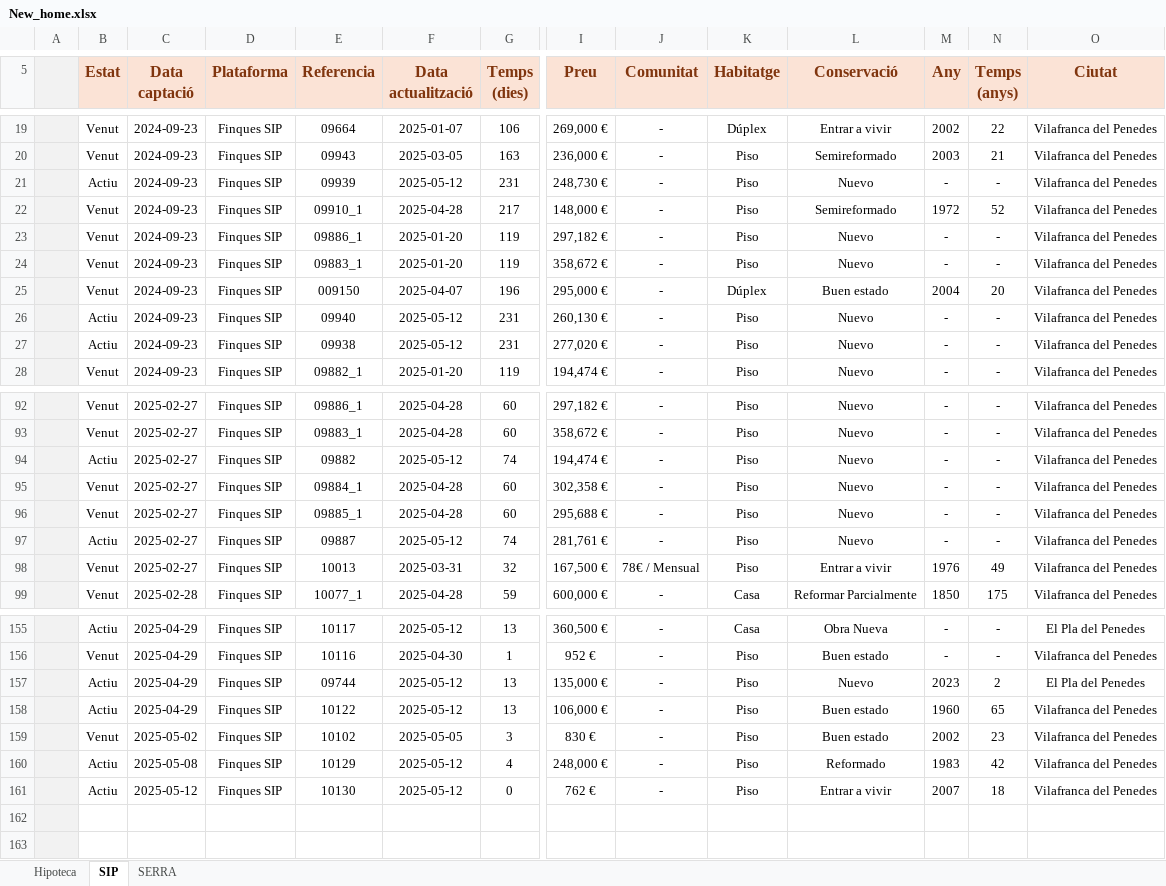
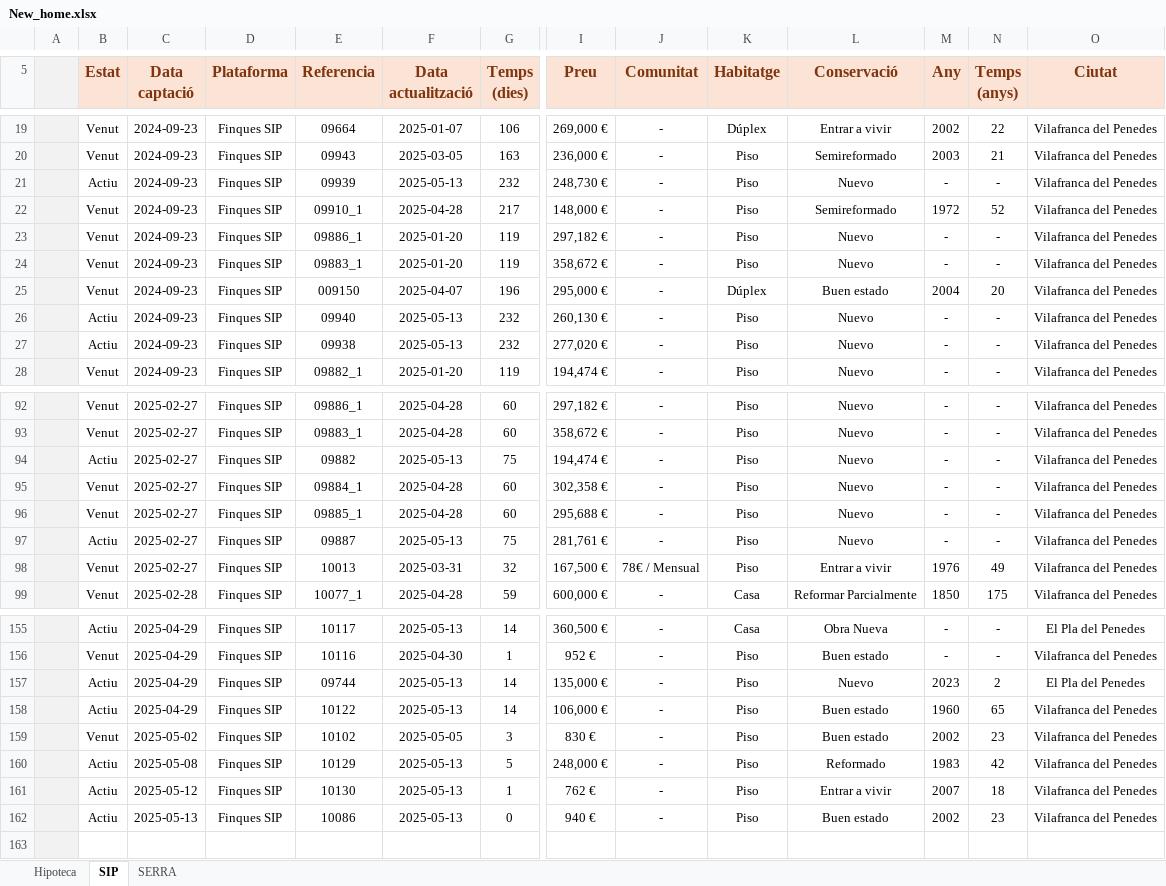
Before and after one commit to iAleix/New_home-, an Excel workbook: New_home.xlsx, sheet SIP, drawn as a sheet; only a part is shown, gaps mark what is left out; values as stored, in another font and other column widths than the file's, no borders; conditional formats not drawn; removed rows and columns are numbered as before the commit, all else as after; rows hold the shown columns only; the diff covers the shown part only; the diff names each change by its address in the sheet, - before the commit and + after, or states it on an @@ line.

Commit message:
Update Excel with new data

```diff
--- a/New_home.xlsx (sheet SIP)
+++ b/New_home.xlsx (sheet SIP)
-F21 (Data actualització): 2025-05-12
+F21 (Data actualització): 2025-05-13
-G21 (Temps (dies)): 231
+G21 (Temps (dies)): 232
-F26:F27 (Data actualització): 2025-05-12
+F26:F27 (Data actualització): 2025-05-13
-G26:G27 (Temps (dies)): 231
+G26:G27 (Temps (dies)): 232
-F94 (Data actualització): 2025-05-12
+F94 (Data actualització): 2025-05-13
-G94 (Temps (dies)): 74
+G94 (Temps (dies)): 75
-F97 (Data actualització): 2025-05-12
+F97 (Data actualització): 2025-05-13
-G97 (Temps (dies)): 74
+G97 (Temps (dies)): 75
-F155 (Data actualització): 2025-05-12
+F155 (Data actualització): 2025-05-13
-G155 (Temps (dies)): 13
+G155 (Temps (dies)): 14
-F157:F158 (Data actualització): 2025-05-12
+F157:F158 (Data actualització): 2025-05-13
-G157:G158 (Temps (dies)): 13
+G157:G158 (Temps (dies)): 14
-F160:F161 (Data actualització): 2025-05-12
+F160:F161 (Data actualització): 2025-05-13
-G160 (Temps (dies)): 4
+G160 (Temps (dies)): 5
-G161 (Temps (dies)): 0
+G161 (Temps (dies)): 1
-row 162: (empty)
+row 162:  | Actiu | 2025-05-13 | Finques SIP | 10086 | 2025-05-13 | 0 | 940 € | - | Piso | Buen estado | 2002 | 23 | Vilafranca del Penedes
```
Also changed, not shown: 53 edited cells elsewhere in this sheet, sheet SERRA, 1 other file.
